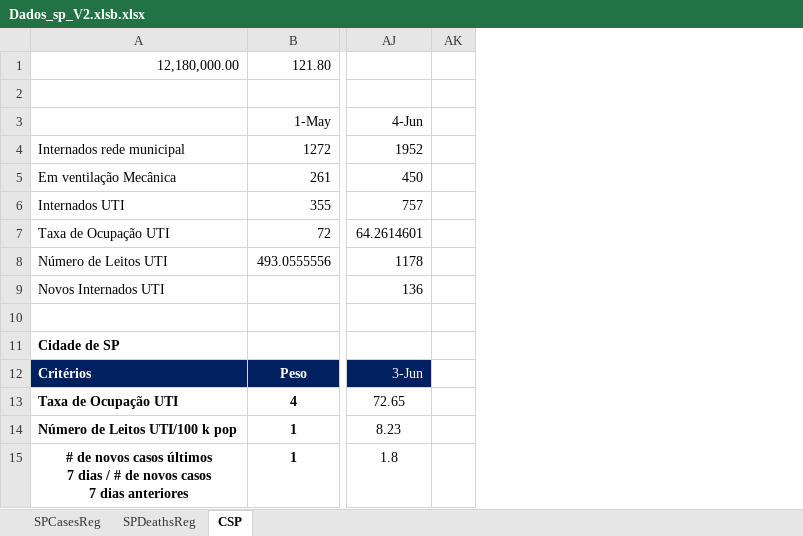
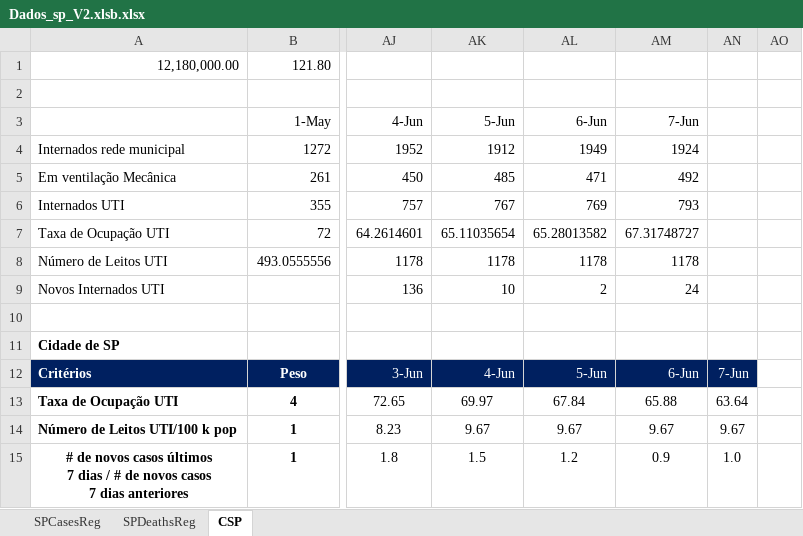
Before and after one commit to padulla/corona_dash, an Excel workbook: docs/Dados_sp_V2.xlsb.xlsx, sheet CSP, drawn as a sheet; only a part is shown, gaps mark what is left out; values as stored, in another font and other column widths than the file's, no borders; charts and pictures and conditional formats not drawn; the diff names each change by its address in the sheet, - before the commit and + after, or states it on an @@ line.

```diff
--- a/docs/Dados_sp_V2.xlsb.xlsx (sheet CSP)
+++ b/docs/Dados_sp_V2.xlsb.xlsx (sheet CSP)
+column AK (5-Jun), rows 4-15: 1912 | 485 | 767 | 65.11035654 | 1178 | 10 |  |  | 4-Jun | 69.97 | 9.67 | 1.5
+column AL (6-Jun), rows 4-15: 1949 | 471 | 769 | 65.28013582 | 1178 | 2 |  |  | 5-Jun | 67.84 | 9.67 | 1.2
+column AM (7-Jun), rows 4-15: 1924 | 492 | 793 | 67.31748727 | 1178 | 24 |  |  | 6-Jun | 65.88 | 9.67 | 0.9
+column AN, rows 12-15: 7-Jun | 63.64 | 9.67 | 1.0
```
Also changed, not shown: sheet SPCasesReg, sheet SPDeathsReg, formulas that keep their value, charts or pictures, docs/DataReopenUS.xlsx, docs/excel_base.xlsx, 12 other files.
